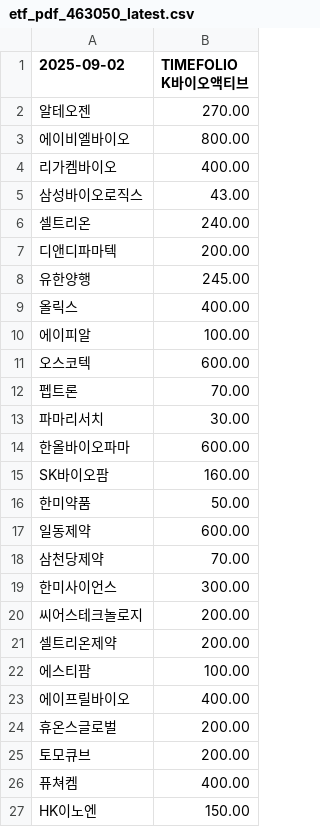
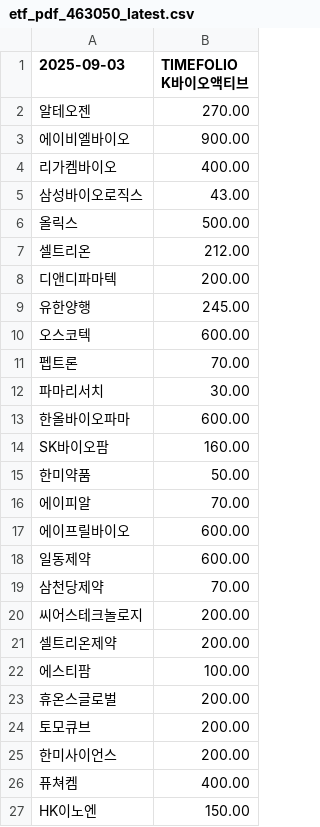
Before and after one commit to gunhoon/etf-timefolio, a CSV file: etf_pdf_463050_latest.csv, drawn as a sheet; only a part is shown.

```diff
--- a/etf_pdf_463050_latest.csv
+++ b/etf_pdf_463050_latest.csv
@@ -1,11 +1,10 @@
-2025-09-02,TIMEFOLIO K바이오액티브
+2025-09-03,TIMEFOLIO K바이오액티브
 알테오젠,270.00
-에이비엘바이오,800.00
+에이비엘바이오,900.00
 리가켐바이오,400.00
 삼성바이오로직스,43.00
-셀트리온,240.00
+올릭스,500.00
+셀트리온,212.00
 디앤디파마텍,200.00
 유한양행,245.00
-올릭스,400.00
-에이피알,100.00
 오스코텍,600.00
@@ -16,5 +15,6 @@ SK바이오팜,160.00
 한미약품,50.00
+에이피알,70.00
+에이프릴바이오,600.00
 일동제약,600.00
 삼천당제약,70.00
-한미사이언스,300.00
 씨어스테크놀로지,200.00
@@ -22,5 +22,5 @@ SK바이오팜,160.00
 에스티팜,100.00
-에이프릴바이오,400.00
 휴온스글로벌,200.00
 토모큐브,200.00
+한미사이언스,200.00
 퓨쳐켐,400.00
```
Also changed, not shown: etf_pdf_385710_latest.csv, etf_pdf_385720_latest.csv, 4 other files.
